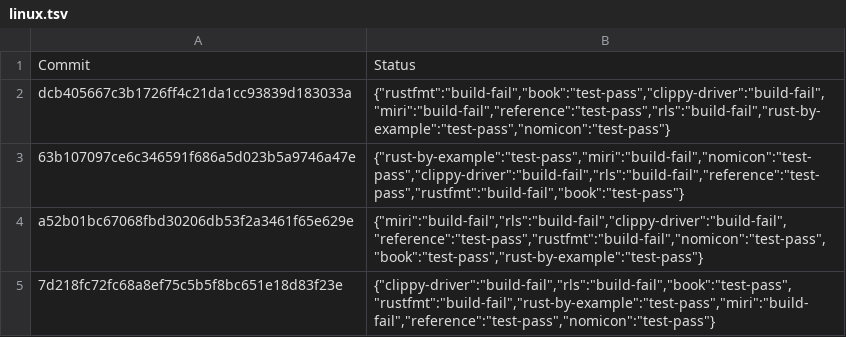
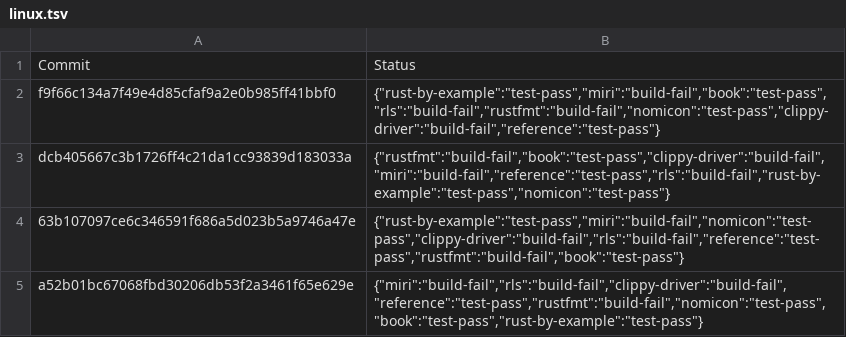
Before and after one commit to rust-lang-nursery/rust-toolstate, a TSV file: history/linux.tsv, drawn as a sheet; only a part is shown; the shorter side is filled out with more unchanged rows; the diff names each change by its address in the sheet, - before the commit and + after, or states it on an @@ line.

Commit message:
(linux CI update)

```diff
--- a/history/linux.tsv
+++ b/history/linux.tsv
+row 2: f9f66c134a7f49e4d85cfaf9a2e0b985ff41bbf0 | {"rust-by-example":"test-pass","miri":"build-fail","book":"test-pass","rls":"build-fail","rustfmt":"build-fail","nomicon":"test-pass","clippy-driver":"build-fail","reference":"test-pass"}
```
